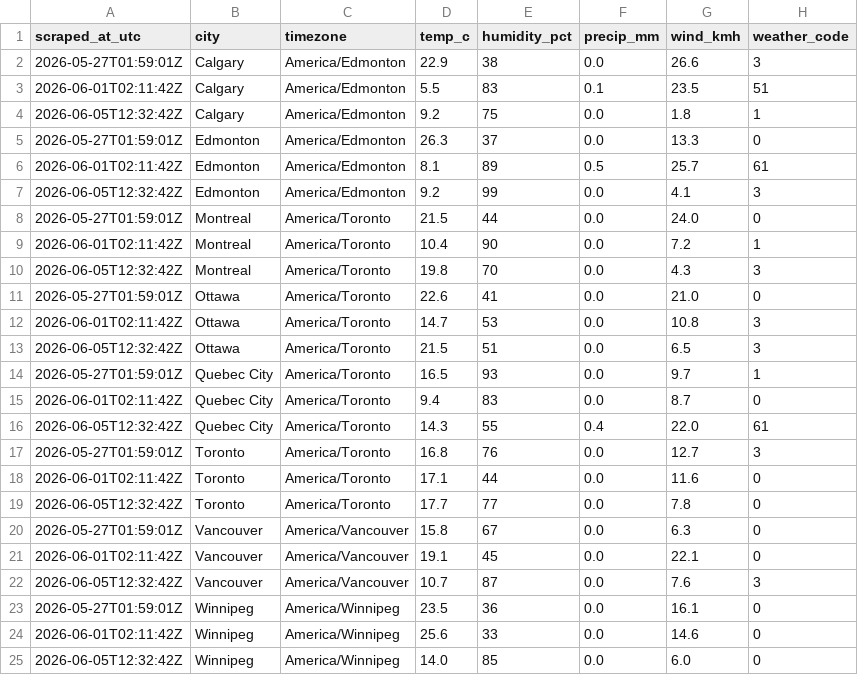
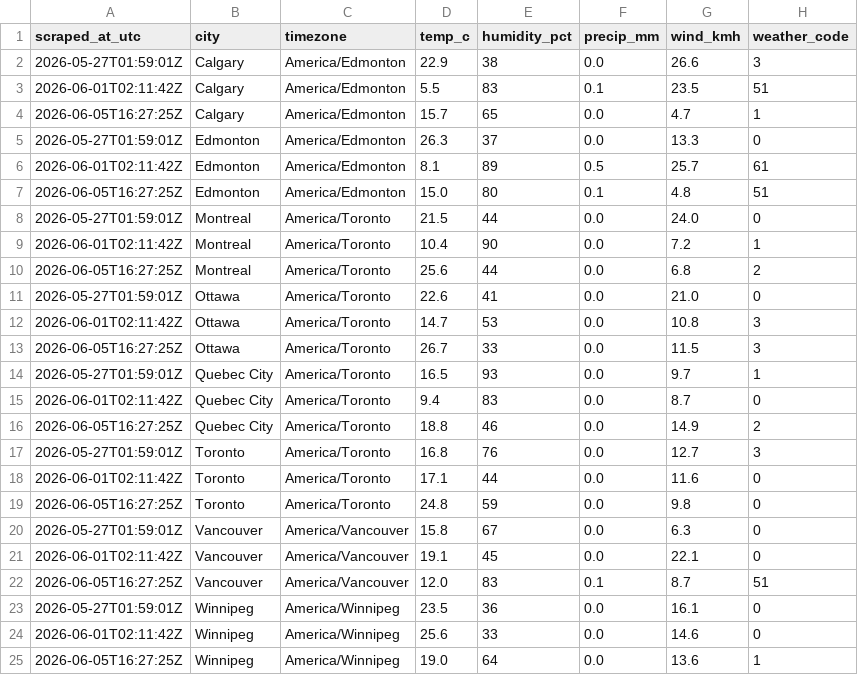
Before and after one commit to imran-ahmed377/weathertracker-ai, a CSV file: output/weather_observations.csv, drawn as a sheet.

```diff
--- a/output/weather_observations.csv
+++ b/output/weather_observations.csv
@@ -3,23 +3,23 @@ scraped_at_utc,city,timezone,temp_c,humidity_pct,precip_mm,wind_kmh,weather_code
 2026-06-01T02:11:42Z,Calgary,America/Edmonton,5.5,83,0.1,23.5,51
-2026-06-05T12:32:42Z,Calgary,America/Edmonton,9.2,75,0.0,1.8,1
+2026-06-05T16:27:25Z,Calgary,America/Edmonton,15.7,65,0.0,4.7,1
 2026-05-27T01:59:01Z,Edmonton,America/Edmonton,26.3,37,0.0,13.3,0
 2026-06-01T02:11:42Z,Edmonton,America/Edmonton,8.1,89,0.5,25.7,61
-2026-06-05T12:32:42Z,Edmonton,America/Edmonton,9.2,99,0.0,4.1,3
+2026-06-05T16:27:25Z,Edmonton,America/Edmonton,15.0,80,0.1,4.8,51
 2026-05-27T01:59:01Z,Montreal,America/Toronto,21.5,44,0.0,24.0,0
 2026-06-01T02:11:42Z,Montreal,America/Toronto,10.4,90,0.0,7.2,1
-2026-06-05T12:32:42Z,Montreal,America/Toronto,19.8,70,0.0,4.3,3
+2026-06-05T16:27:25Z,Montreal,America/Toronto,25.6,44,0.0,6.8,2
 2026-05-27T01:59:01Z,Ottawa,America/Toronto,22.6,41,0.0,21.0,0
 2026-06-01T02:11:42Z,Ottawa,America/Toronto,14.7,53,0.0,10.8,3
-2026-06-05T12:32:42Z,Ottawa,America/Toronto,21.5,51,0.0,6.5,3
+2026-06-05T16:27:25Z,Ottawa,America/Toronto,26.7,33,0.0,11.5,3
 2026-05-27T01:59:01Z,Quebec City,America/Toronto,16.5,93,0.0,9.7,1
 2026-06-01T02:11:42Z,Quebec City,America/Toronto,9.4,83,0.0,8.7,0
-2026-06-05T12:32:42Z,Quebec City,America/Toronto,14.3,55,0.4,22.0,61
+2026-06-05T16:27:25Z,Quebec City,America/Toronto,18.8,46,0.0,14.9,2
 2026-05-27T01:59:01Z,Toronto,America/Toronto,16.8,76,0.0,12.7,3
 2026-06-01T02:11:42Z,Toronto,America/Toronto,17.1,44,0.0,11.6,0
-2026-06-05T12:32:42Z,Toronto,America/Toronto,17.7,77,0.0,7.8,0
+2026-06-05T16:27:25Z,Toronto,America/Toronto,24.8,59,0.0,9.8,0
 2026-05-27T01:59:01Z,Vancouver,America/Vancouver,15.8,67,0.0,6.3,0
 2026-06-01T02:11:42Z,Vancouver,America/Vancouver,19.1,45,0.0,22.1,0
-2026-06-05T12:32:42Z,Vancouver,America/Vancouver,10.7,87,0.0,7.6,3
+2026-06-05T16:27:25Z,Vancouver,America/Vancouver,12.0,83,0.1,8.7,51
 2026-05-27T01:59:01Z,Winnipeg,America/Winnipeg,23.5,36,0.0,16.1,0
 2026-06-01T02:11:42Z,Winnipeg,America/Winnipeg,25.6,33,0.0,14.6,0
-2026-06-05T12:32:42Z,Winnipeg,America/Winnipeg,14.0,85,0.0,6.0,0
+2026-06-05T16:27:25Z,Winnipeg,America/Winnipeg,19.0,64,0.0,13.6,1
```
Also changed, not shown: output/weather_daily.csv, 1 other file.
